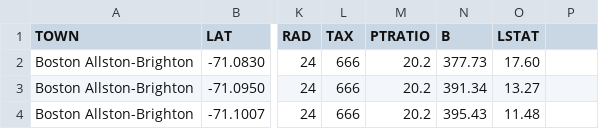
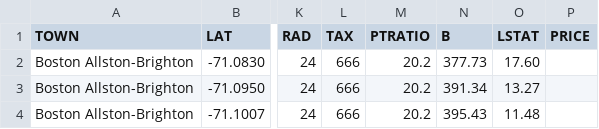
Before and after one commit to amejosecar/boston_DSPT, a CSV file: Boston_data_geo/boston.csv, drawn as a sheet; only a part is shown, gaps mark what is left out; the diff names each change by its address in the sheet, - before the commit and + after, or states it on an @@ line.

```diff
--- a/Boston_data_geo/boston.csv
+++ b/Boston_data_geo/boston.csv
-P1: (empty)
+P1: PRICE
```
Also changed, not shown: 9 other files.
